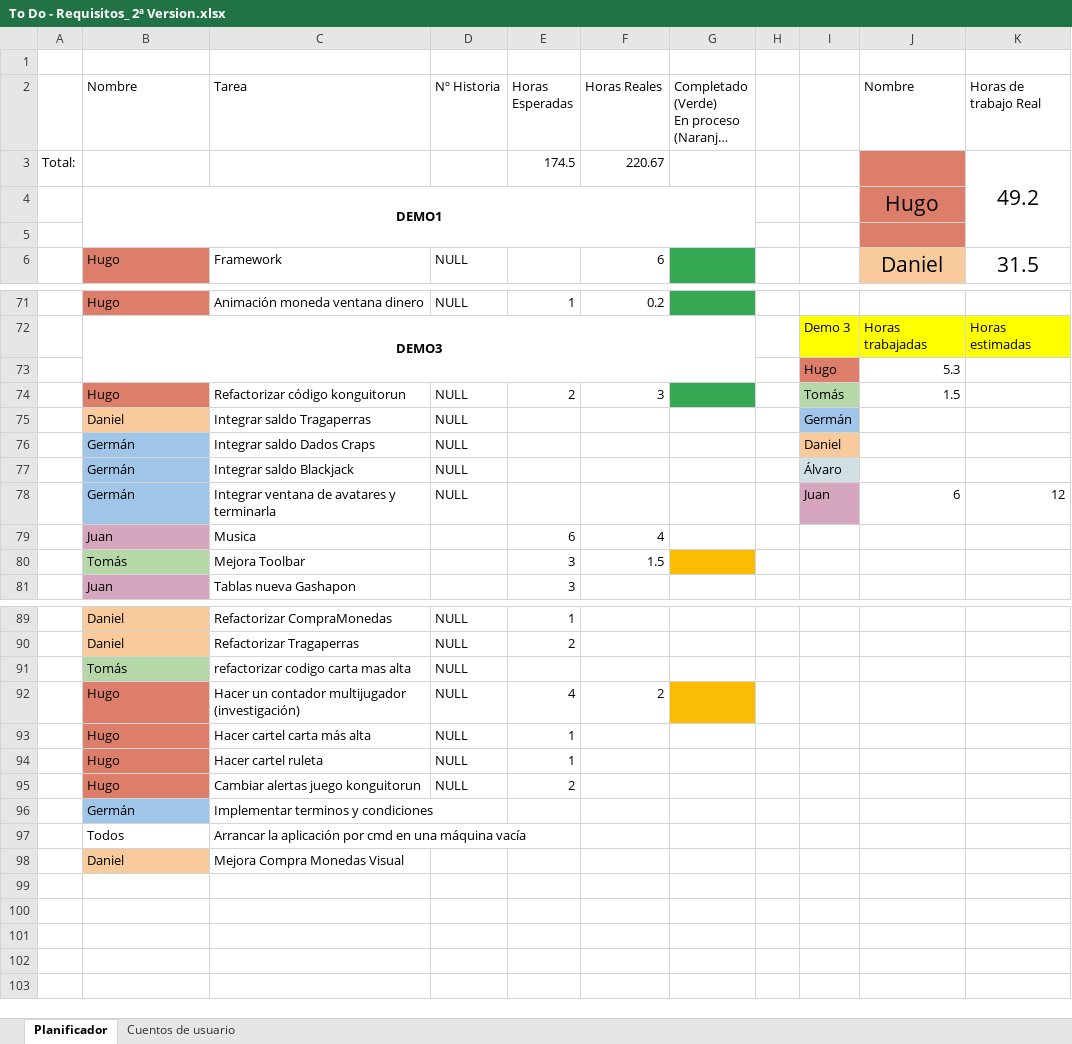
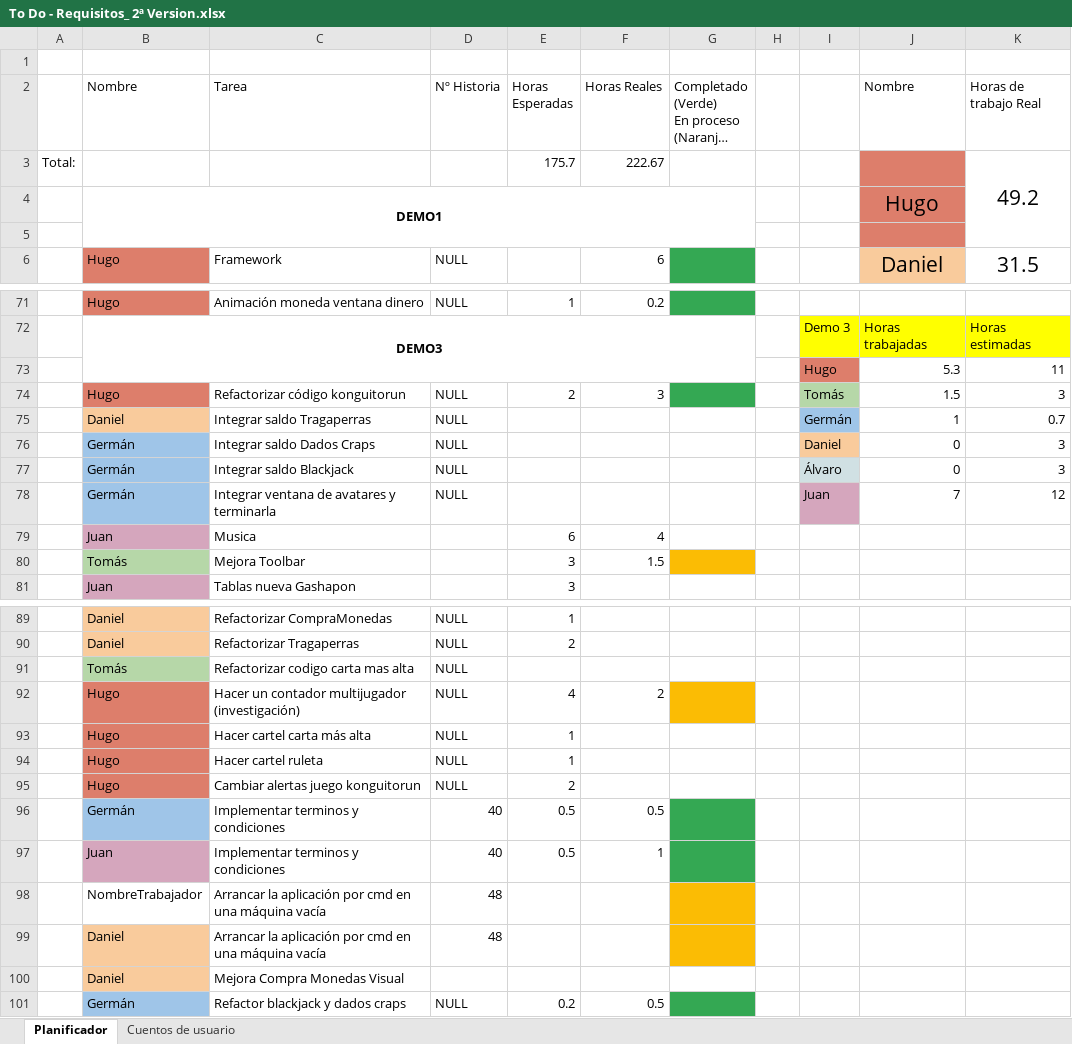
Before and after one commit to DonJuanFederico/Konguitos_Casino, an Excel workbook: Documentación/To Do - Requisitos_ 2ª Version.xlsx, sheet Planificador, drawn as a sheet; only a part is shown, gaps mark what is left out; long unchanged cells end in …; values as stored, in another font and other column widths than the file's, no borders; charts and pictures not drawn; removed rows and columns are numbered as before the commit, all else as after; the diff covers the shown part only; the diff names each change by its address in the sheet, - before the commit and + after, or states it on an @@ line.

Commit message:
Horas actualizadas

```diff
--- a/Documentación/To Do - Requisitos_ 2ª Version.xlsx (sheet Planificador)
+++ b/Documentación/To Do - Requisitos_ 2ª Version.xlsx (sheet Planificador)
-E3 (Horas Esperadas): 174.5
+E3 (Horas Esperadas): 175.7
-F3 (Horas Reales): 220.67
+F3 (Horas Reales): 222.67
-K73 (Horas de trabajo Real): (empty)
+K73 (Horas de trabajo Real): 11
-K74 (Horas de trabajo Real): (empty)
+K74 (Horas de trabajo Real): 3
-J75 (Nombre): (empty)
+J75 (Nombre): 1
-K75 (Horas de trabajo Real): (empty)
+K75 (Horas de trabajo Real): 0.7
-J76:J77 (Nombre): (empty)
+J76:J77 (Nombre): 0
-K76:K77 (Horas de trabajo Real): (empty)
+K76:K77 (Horas de trabajo Real): 3
-J78 (Nombre): 6
+J78 (Nombre): 7
-C91 (Tarea): refactorizar codigo carta mas alta
+C91 (Tarea): Refactorizar codigo carta mas alta
-row 96:  | Germán | Implementar terminos y condiciones
-row 97:  | Todos | Arrancar la aplicación por cmd en una máquina vacía
+row 96:  | Germán | Implementar terminos y condiciones | 40 | 0.5 | 0.5
+row 97:  | Juan | Implementar terminos y condiciones | 40 | 0.5 | 1
+row 98:  | NombreTrabajador | Arrancar la aplicación por cmd en una máquina vacía | 48
+row 99:  | Daniel | Arrancar la aplicación por cmd en una máquina vacía | 48
+row 101:  | Germán | Refactor blackjack y dados craps | NULL | 0.2 | 0.5
```
Also changed, not shown: cell formats elsewhere in this sheet, sheet Cuentos de usuario.
